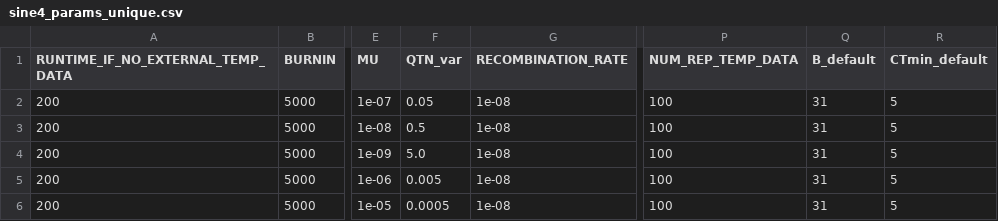
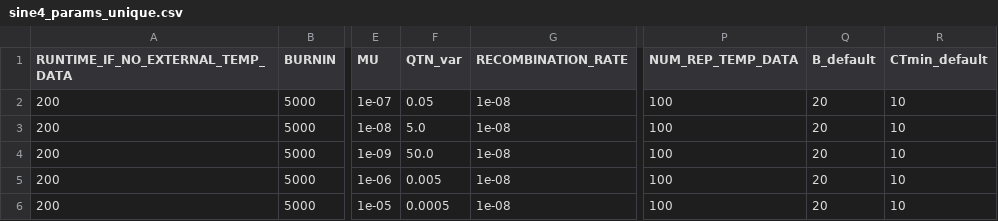
Before and after one commit to jiseonmin/TPC_evolution_SLiM, a CSV file: scripts/01_prepare_input_parameters/sine4_params_unique.csv, drawn as a sheet; only a part is shown, gaps mark what is left out; the diff names each change by its address in the sheet, - before the commit and + after, or states it on an @@ line.

Commit message:
bring default B and CTmin closer to equilibrium value, increase sd effect size for oligogenic GA

```diff
--- a/scripts/01_prepare_input_parameters/sine4_params_unique.csv
+++ b/scripts/01_prepare_input_parameters/sine4_params_unique.csv
-Q2:Q6 (B_default): 31
+Q2:Q6 (B_default): 20
-R2:R6 (CTmin_default): 5
+R2:R6 (CTmin_default): 10
-F3 (QTN_var): 0.5
+F3 (QTN_var): 5.0
-F4 (QTN_var): 5.0
+F4 (QTN_var): 50.0
```
Also changed, not shown: scripts/01_prepare_input_parameters/sine4_params.csv, 1 other file.
